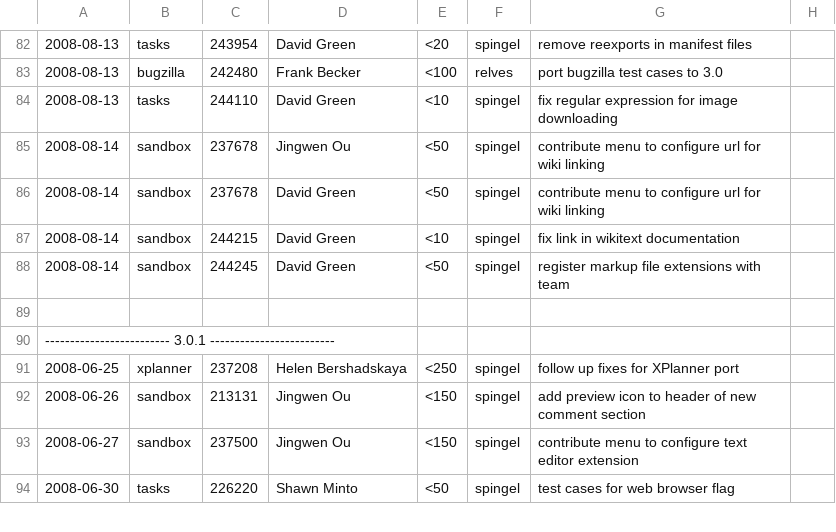
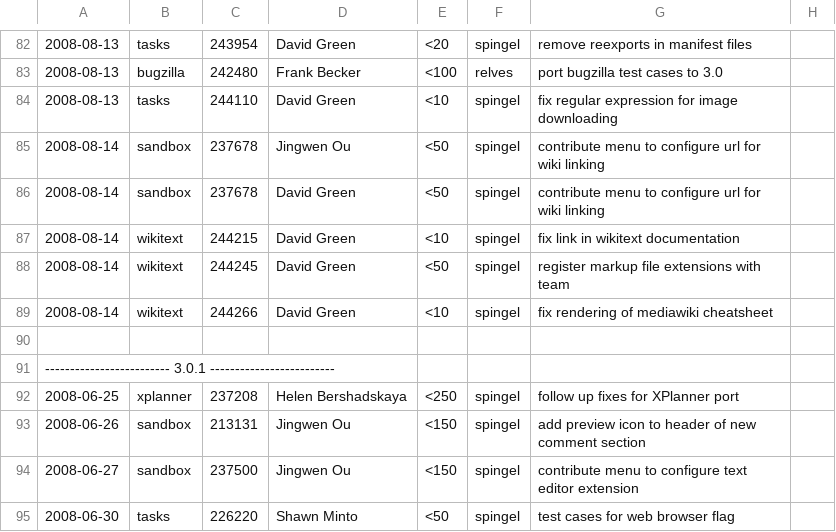
Before and after one commit to eclipse-mylyn/mylyn-website, a CSV file: doc/mylyn-iplog.csv, drawn as a sheet; only a part is shown, gaps mark what is left out; the diff names each change by its address in the sheet, - before the commit and + after, or states it on an @@ line.

Commit message:
ASSIGNED - bug 244266: [patch] cheatsheet for MediaWiki shows html source https://bugs.eclipse.org/bugs/show_bug.cgi?id=244266

```diff
--- a/doc/mylyn-iplog.csv
+++ b/doc/mylyn-iplog.csv
-B87:B88: sandbox
+B87:B88: wikitext
+row 89: 2008-08-14 | wikitext | 244266 | David Green | <10 | spingel | fix rendering of mediawiki cheatsheet
```
